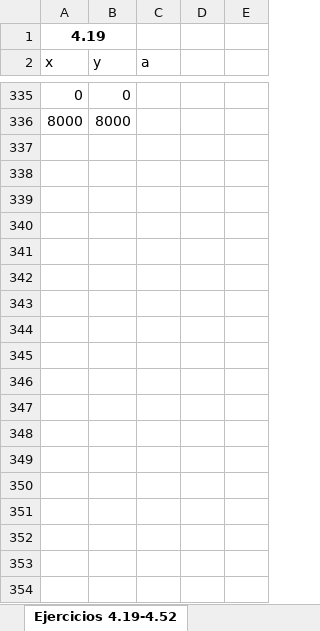
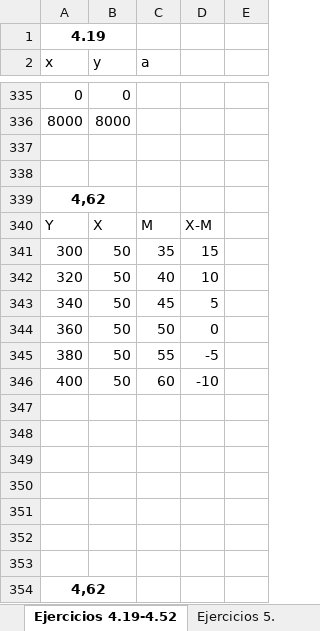
Before and after one commit to mi-angel/r2, an Excel workbook: ConsultaDeDatos.xlsx, sheet Ejercicios 4.19-4.52, drawn as a sheet; only a part is shown, gaps mark what is left out; values as stored, in another font and other column widths than the file's, no borders; charts and pictures not drawn; the diff covers the shown part only; the diff names each change by its address in the sheet, - before the commit and + after, or states it on an @@ line.

Commit message:
Actualizacion hasta el ejercicio 4.64

```diff
--- a/ConsultaDeDatos.xlsx (sheet Ejercicios 4.19-4.52)
+++ b/ConsultaDeDatos.xlsx (sheet Ejercicios 4.19-4.52)
+sheet tab: Ejercicios 5.
+row 337: (empty)
+row 338: (empty)
+row 339: 4,62
+row 340: Y | X | M | X-M
+row 341: 300 | 50 | 35 | 15
+row 342: 320 | 50 | 40 | 10
+row 343: 340 | 50 | 45 | 5
+row 344: 360 | 50 | 50 | 0
+row 345: 380 | 50 | 55 | -5
+row 346: 400 | 50 | 60 | -10
+row 347: (empty)
+row 348: (empty)
+row 349: (empty)
+row 350: (empty)
+row 351: (empty)
+row 352: (empty)
+row 353: (empty)
+row 354: 4,62
```
Also changed, not shown: 21 added rows elsewhere in this sheet, charts or pictures, 1 other file.
